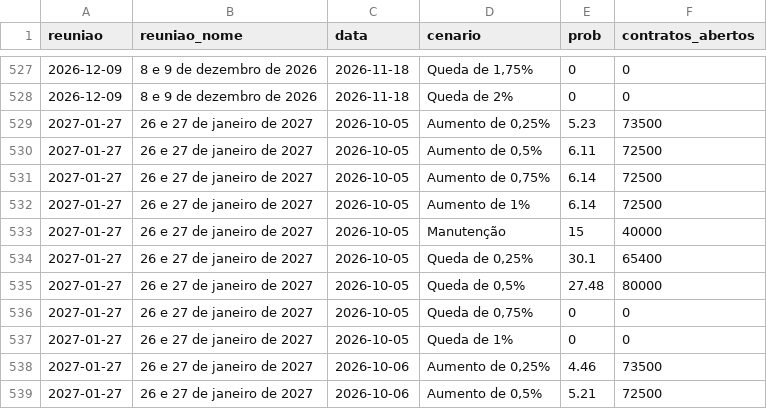
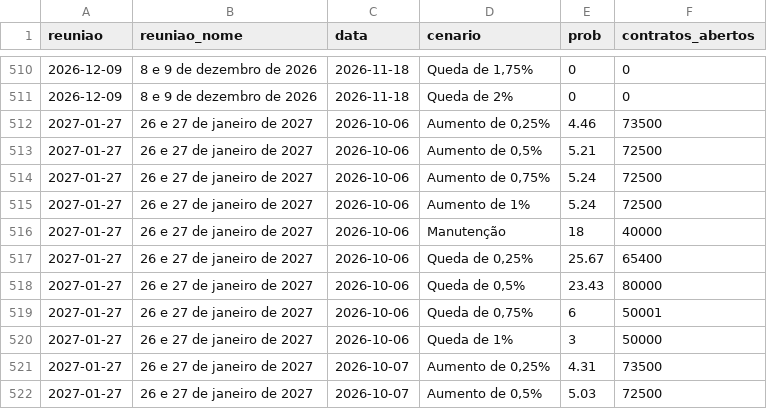
Before and after one commit to pietrosalvador5-boop/painel-previmpa, a CSV file: dados/copom.csv, drawn as a sheet; only a part is shown, gaps mark what is left out; the shorter side is filled out with more unchanged rows; the diff covers the shown part only.

```diff
--- a/dados/copom.csv
+++ b/dados/copom.csv
@@ -528,11 +511,2 @@ reuniao,reuniao_nome,data,cenario,prob,contratos_abertos
 2026-12-09,8 e 9 de dezembro de 2026,2026-11-18,Queda de 2%,0,0
-2027-01-27,26 e 27 de janeiro de 2027,2026-10-05,"Aumento de 0,25%",5.23,73500
-2027-01-27,26 e 27 de janeiro de 2027,2026-10-05,"Aumento de 0,5%",6.11,72500
-2027-01-27,26 e 27 de janeiro de 2027,2026-10-05,"Aumento de 0,75%",6.14,72500
-2027-01-27,26 e 27 de janeiro de 2027,2026-10-05,Aumento de 1%,6.14,72500
-2027-01-27,26 e 27 de janeiro de 2027,2026-10-05,Manutenção,15,40000
-2027-01-27,26 e 27 de janeiro de 2027,2026-10-05,"Queda de 0,25%",30.1,65400
-2027-01-27,26 e 27 de janeiro de 2027,2026-10-05,"Queda de 0,5%",27.48,80000
-2027-01-27,26 e 27 de janeiro de 2027,2026-10-05,"Queda de 0,75%",0,0
-2027-01-27,26 e 27 de janeiro de 2027,2026-10-05,Queda de 1%,0,0
 2027-01-27,26 e 27 de janeiro de 2027,2026-10-06,"Aumento de 0,25%",4.46,73500
```
Also changed, not shown: 17 removed rows elsewhere in this file, dados/juros.csv, 1 other file.
